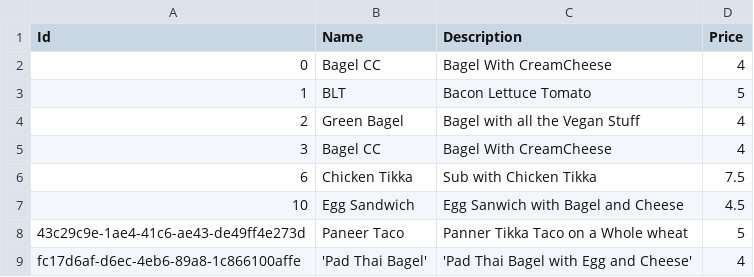
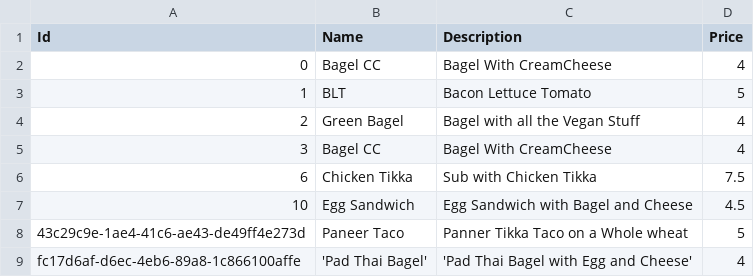
Before and after one commit to santoshdheeraj/AcpSummit.DND, a CSV file: AcpSummitApi/Setup/CatalogItems.csv, drawn as a sheet.

```diff
--- a/AcpSummitApi/Setup/CatalogItems.csv
+++ b/AcpSummitApi/Setup/CatalogItems.csv
@@ -6,3 +6,3 @@ Id,Name,Description,Price
 6,Chicken Tikka,Sub with Chicken Tikka,7.5
-10,Egg Sandwich,Egg Sanwich with Bagel and Cheese,4.5
+10,Egg Sandwich,Egg Sandwich with Bagel and Cheese,4.5
 43c29c9e-1ae4-41c6-ae43-de49ff4e273d,Paneer Taco,Panner Tikka Taco on a Whole wheat,5
```
Also changed, not shown: 8 other files.
